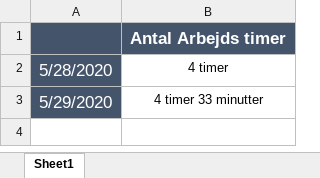
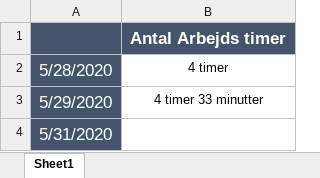
Before and after one commit to Moonshine42tech/Tic-Tac-Toe, an Excel workbook: Documentation/Work Time Table.xlsx, sheet Sheet1, drawn as a sheet; values as stored, in another font and other column widths than the file's, no borders; the diff names each change by its address in the sheet, - before the commit and + after, or states it on an @@ line.

```diff
--- a/Documentation/Work Time Table.xlsx (sheet Sheet1)
+++ b/Documentation/Work Time Table.xlsx (sheet Sheet1)
+row 4: 5/31/2020
```
Also changed, not shown: 6 other files.
